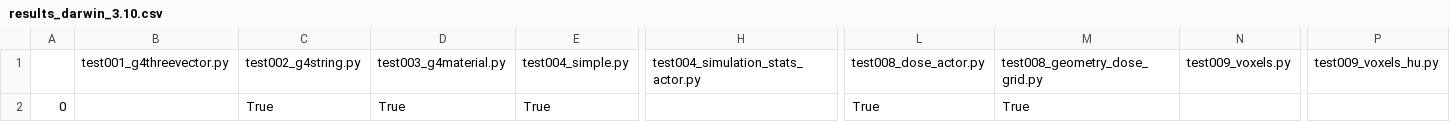
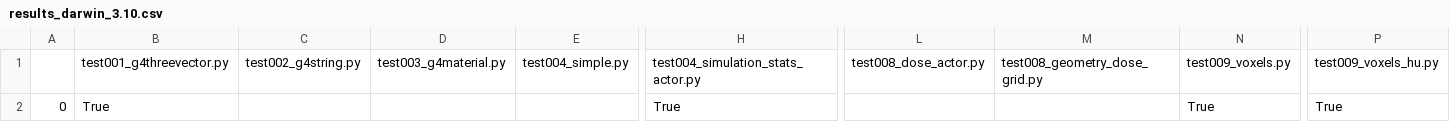
Before and after one commit to OpenGATE/opengate_tests_results, a CSV file: results_darwin_3.10.csv, drawn as a sheet; only a part is shown, gaps mark what is left out; removed rows and columns are numbered as before the commit, all else as after; rows hold the shown columns only; the diff names each change by its address in the sheet, - before the commit and + after, or states it on an @@ line.

```diff
--- a/results_darwin_3.10.csv
+++ b/results_darwin_3.10.csv
-row 2: 0 |  | True | True | True |  | True | True
+row 2: 0 | True |  |  |  | True |  |  | True | True
```
Also changed, not shown: results.csv, results_darwin_3.11.csv, 11 other files.
